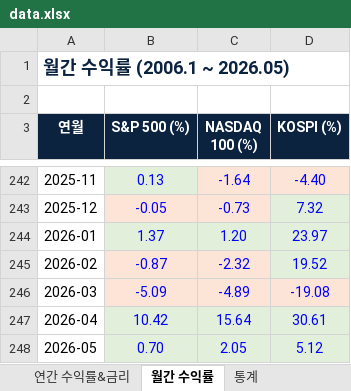
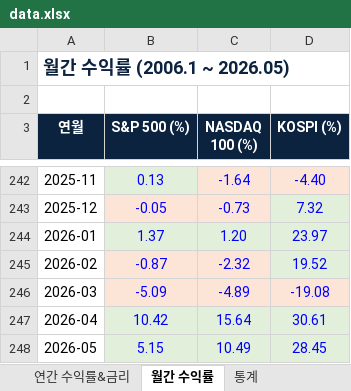
Before and after one commit to junewoojo/Monthly-Stock-Stat, an Excel workbook: docs/data.xlsx, sheet 월간 수익률, drawn as a sheet; only a part is shown, gaps mark what is left out; values as stored, in another font and other column widths than the file's, no borders; the diff names each change by its address in the sheet, - before the commit and + after, or states it on an @@ line.

```diff
--- a/docs/data.xlsx (sheet 월간 수익률)
+++ b/docs/data.xlsx (sheet 월간 수익률)
-B248 (S&P 500 (%)): 0.70
+B248 (S&P 500 (%)): 5.15
-C248 (NASDAQ 100 (%)): 2.05
+C248 (NASDAQ 100 (%)): 10.49
-D248 (KOSPI (%)): 5.12
+D248 (KOSPI (%)): 28.45
```
Also changed, not shown: sheet 통계, sheet 연간 수익률&금리, 1 other file.
